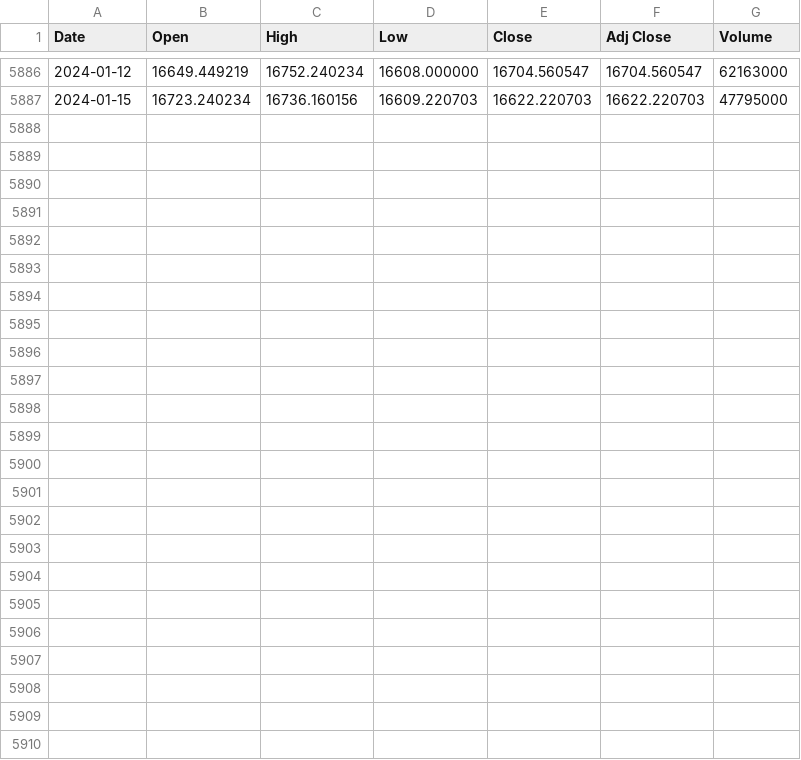
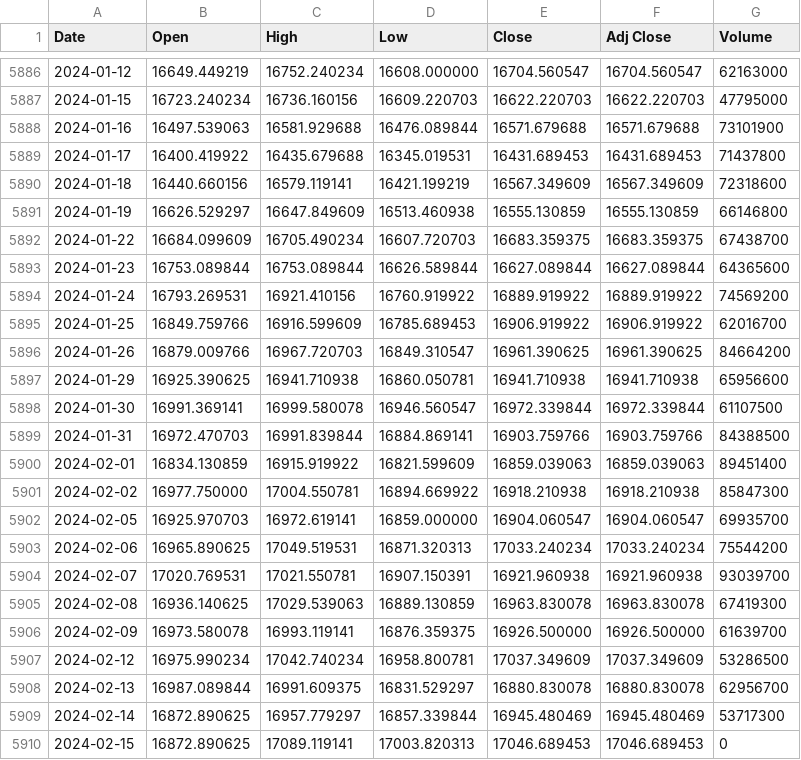
Before and after one commit to jameslaurence82/AppliedDataAnalyticsProject, a CSV file: dirtyEURO_Index.csv (was euro_union-dax-data.csv), drawn as a sheet; only a part is shown, gaps mark what is left out.

```diff
--- a/euro_union-dax-data.csv
+++ b/dirtyEURO_Index.csv
@@ -5887 +5887,24 @@
 "2024-01-15","16723.240234","16736.160156","16609.220703","16622.220703","16622.220703","47795000"
+"2024-01-16","16497.539063","16581.929688","16476.089844","16571.679688","16571.679688","73101900"
+"2024-01-17","16400.419922","16435.679688","16345.019531","16431.689453","16431.689453","71437800"
+"2024-01-18","16440.660156","16579.119141","16421.199219","16567.349609","16567.349609","72318600"
+"2024-01-19","16626.529297","16647.849609","16513.460938","16555.130859","16555.130859","66146800"
+"2024-01-22","16684.099609","16705.490234","16607.720703","16683.359375","16683.359375","67438700"
+"2024-01-23","16753.089844","16753.089844","16626.589844","16627.089844","16627.089844","64365600"
+"2024-01-24","16793.269531","16921.410156","16760.919922","16889.919922","16889.919922","74569200"
+"2024-01-25","16849.759766","16916.599609","16785.689453","16906.919922","16906.919922","62016700"
+"2024-01-26","16879.009766","16967.720703","16849.310547","16961.390625","16961.390625","84664200"
+"2024-01-29","16925.390625","16941.710938","16860.050781","16941.710938","16941.710938","65956600"
+"2024-01-30","16991.369141","16999.580078","16946.560547","16972.339844","16972.339844","61107500"
+"2024-01-31","16972.470703","16991.839844","16884.869141","16903.759766","16903.759766","84388500"
+"2024-02-01","16834.130859","16915.919922","16821.599609","16859.039063","16859.039063","89451400"
+"2024-02-02","16977.750000","17004.550781","16894.669922","16918.210938","16918.210938","85847300"
+"2024-02-05","16925.970703","16972.619141","16859.000000","16904.060547","16904.060547","69935700"
+"2024-02-06","16965.890625","17049.519531","16871.320313","17033.240234","17033.240234","75544200"
+"2024-02-07","17020.769531","17021.550781","16907.150391","16921.960938","16921.960938","93039700"
+"2024-02-08","16936.140625","17029.539063","16889.130859","16963.830078","16963.830078","67419300"
+"2024-02-09","16973.580078","16993.119141","16876.359375","16926.500000","16926.500000","61639700"
+"2024-02-12","16975.990234","17042.740234","16958.800781","17037.349609","17037.349609","53286500"
+"2024-02-13","16987.089844","16991.609375","16831.529297","16880.830078","16880.830078","62956700"
+"2024-02-14","16872.890625","16957.779297","16857.339844","16945.480469","16945.480469","53717300"
+"2024-02-15","16872.890625","17089.119141","17003.820313","17046.689453","17046.689453","0"
```
Also changed, not shown: dirtyFRA_Index.csv, dirtySP500_INDEX.csv, 16 other files.
